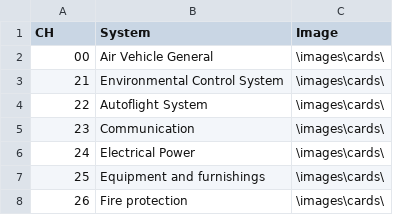
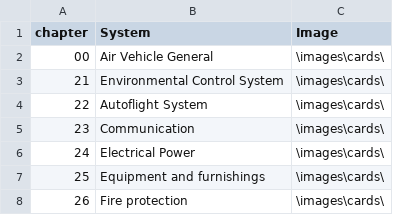
Before and after one commit to Alphaninjo/test, a CSV file: subject-list-csv.csv, drawn as a sheet; only a part is shown.

Commit message:
Update subject-list-csv.csv

```diff
--- a/subject-list-csv.csv
+++ b/subject-list-csv.csv
@@ -1,2 +1,2 @@
-CH;System;Image
+chapter;System;Image
 00;Air Vehicle General ;\images\cards\
```
